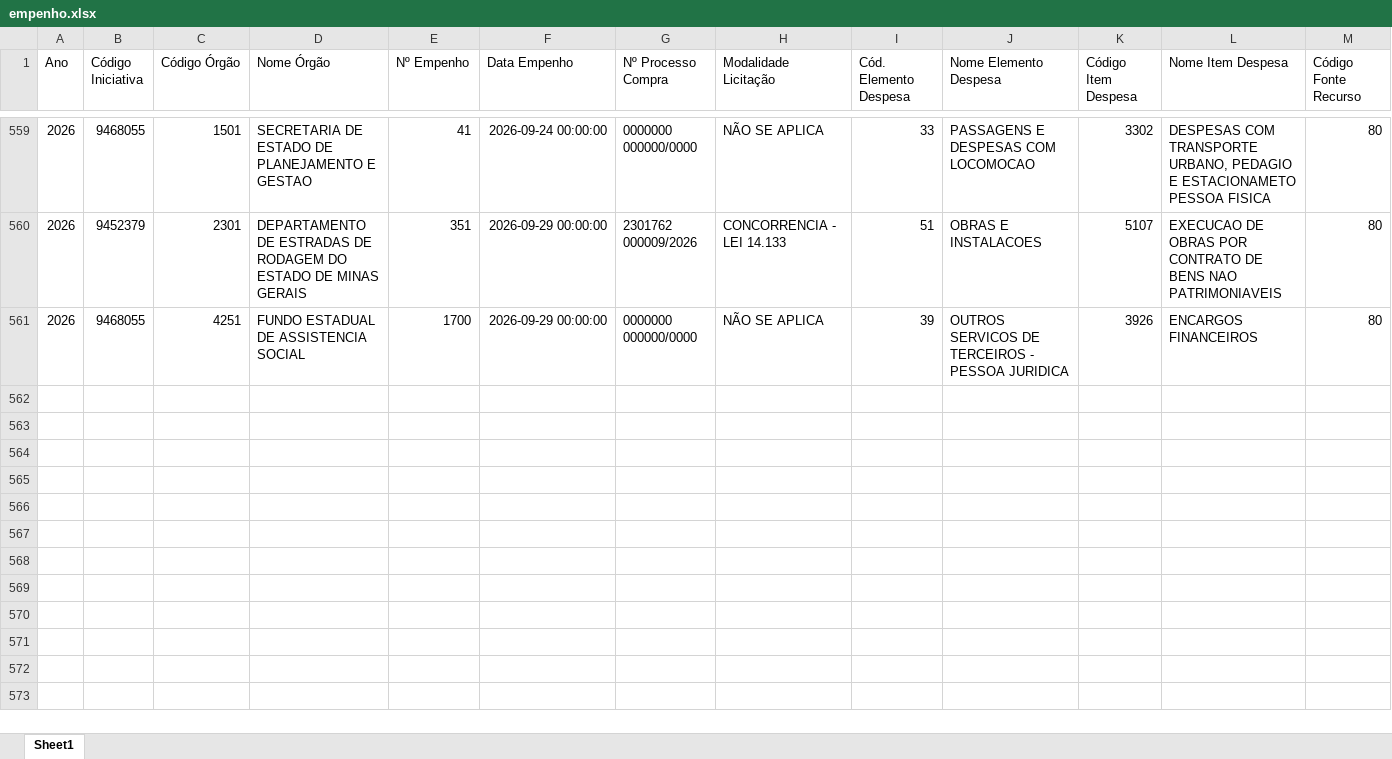
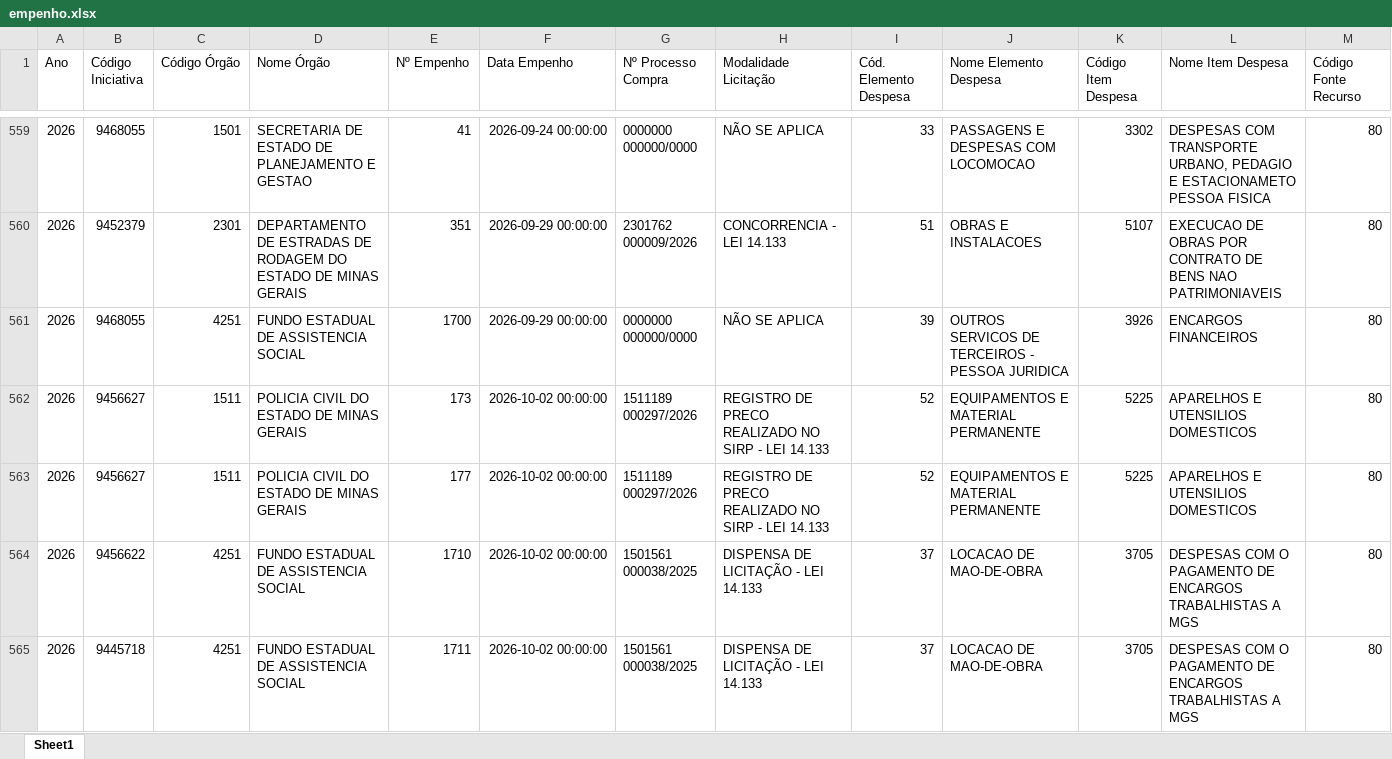
Before and after one commit to transparencia-mg/portal_acordo_reparacao_rio_doce, an Excel workbook: upload/empenho.xlsx, sheet Sheet1, drawn as a sheet; only a part is shown, gaps mark what is left out; values as stored, in another font and other column widths than the file's, no borders; rows hold the shown columns only; the diff covers the shown part only; the diff names each change by its address in the sheet, - before the commit and + after, or states it on an @@ line.

```diff
--- a/upload/empenho.xlsx (sheet Sheet1)
+++ b/upload/empenho.xlsx (sheet Sheet1)
+row 562: 2026 | 9456627 | 1511 | POLICIA CIVIL DO ESTADO DE MINAS GERAIS | 173 | 2026-10-02 00:00:00 | 1511189 000297/2026 | REGISTRO DE PRECO REALIZADO NO SIRP - LEI 14.133 | 52 | EQUIPAMENTOS E MATERIAL PERMANENTE | 5225 | APARELHOS E UTENSILIOS DOMESTICOS | 80
+row 563: 2026 | 9456627 | 1511 | POLICIA CIVIL DO ESTADO DE MINAS GERAIS | 177 | 2026-10-02 00:00:00 | 1511189 000297/2026 | REGISTRO DE PRECO REALIZADO NO SIRP - LEI 14.133 | 52 | EQUIPAMENTOS E MATERIAL PERMANENTE | 5225 | APARELHOS E UTENSILIOS DOMESTICOS | 80
+row 564: 2026 | 9456622 | 4251 | FUNDO ESTADUAL DE ASSISTENCIA SOCIAL | 1710 | 2026-10-02 00:00:00 | 1501561 000038/2025 | DISPENSA DE LICITAÇÃO - LEI 14.133 | 37 | LOCACAO DE MAO-DE-OBRA | 3705 | DESPESAS COM O PAGAMENTO DE ENCARGOS TRABALHISTAS A MGS | 80
+row 565: 2026 | 9445718 | 4251 | FUNDO ESTADUAL DE ASSISTENCIA SOCIAL | 1711 | 2026-10-02 00:00:00 | 1501561 000038/2025 | DISPENSA DE LICITAÇÃO - LEI 14.133 | 37 | LOCACAO DE MAO-DE-OBRA | 3705 | DESPESAS COM O PAGAMENTO DE ENCARGOS TRABALHISTAS A MGS | 80
```
Also changed, not shown: 4 added rows and 48 edited cells elsewhere in this sheet, upload/contabancaria.xlsx, upload/orgao.xlsx, 1 other file.
